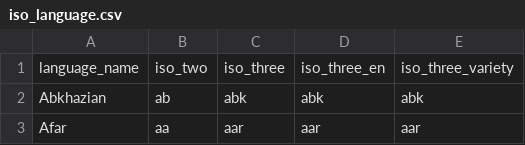
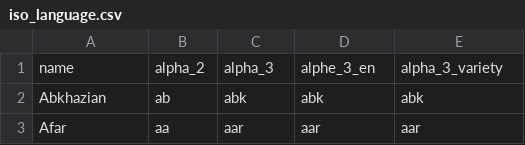
Before and after one commit to overbasellc/overbase-analytics-via-firebase-dbt, a CSV file: seeds/iso_language.csv, drawn as a sheet; only a part is shown; removed rows and columns are numbered as before the commit, all else as after; the diff names each change by its address in the sheet, - before the commit and + after, or states it on an @@ line.

```diff
--- a/seeds/iso_language.csv
+++ b/seeds/iso_language.csv
-row 1: language_name | iso_two | iso_three | iso_three_en | iso_three_variety
+row 1: name | alpha_2 | alpha_3 | alphe_3_en | alpha_3_variety
```
Also changed, not shown: seeds/iso_country.csv, 3 other files.
